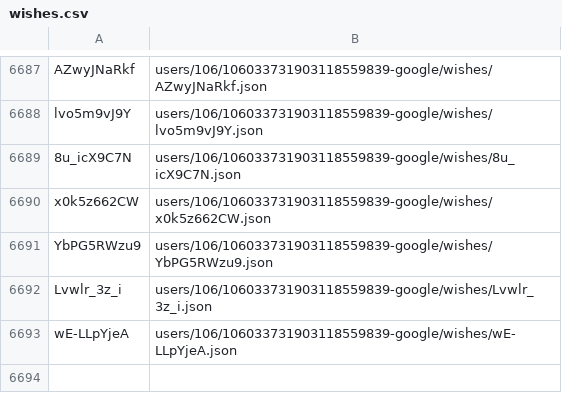
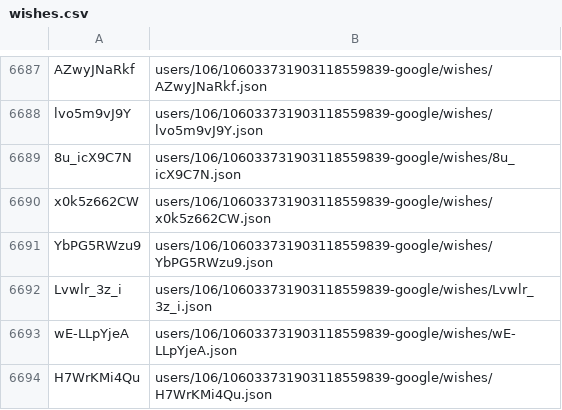
Before and after one commit to knigopis/repo2.knigopis.com, a CSV file: wishes.csv, drawn as a sheet; only a part is shown, gaps mark what is left out.

```diff
--- a/wishes.csv
+++ b/wishes.csv
@@ -6693 +6693,2 @@ Lvwlr_3z_i,users/106/106033731903118559839-google/wishes/Lvwlr_3z_i.json
 wE-LLpYjeA,users/106/106033731903118559839-google/wishes/wE-LLpYjeA.json
+H7WrKMi4Qu,users/106/106033731903118559839-google/wishes/H7WrKMi4Qu.json
```
Also changed, not shown: 2 other files.
